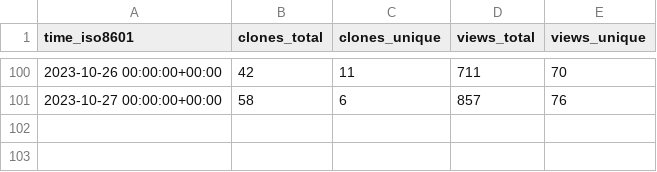
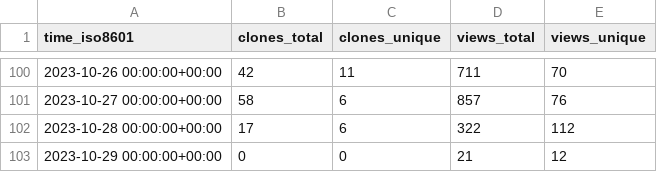
Before and after one commit to DhanushNehru/superduperdb, a CSV file: SuperDuperDB/superduperdb/ghrs-data/views_clones_aggregate.csv, drawn as a sheet; only a part is shown, gaps mark what is left out.

```diff
--- a/SuperDuperDB/superduperdb/ghrs-data/views_clones_aggregate.csv
+++ b/SuperDuperDB/superduperdb/ghrs-data/views_clones_aggregate.csv
@@ -101 +101,3 @@ time_iso8601,clones_total,clones_unique,views_total,views_unique
 2023-10-27 00:00:00+00:00,58,6,857,76
+2023-10-28 00:00:00+00:00,17,6,322,112
+2023-10-29 00:00:00+00:00,0,0,21,12
```
Also changed, not shown: 1 other file.
